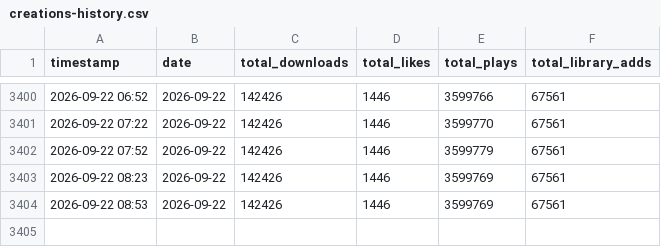
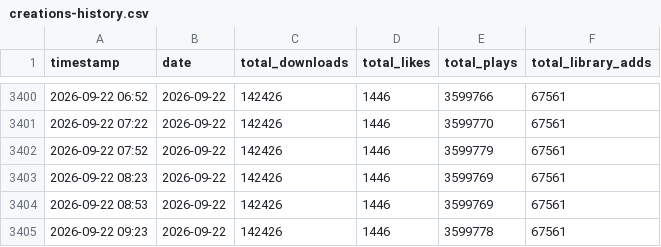
Before and after one commit to TownGG/towngg-portfolio, a CSV file: assets/data/creations-history.csv, drawn as a sheet; only a part is shown, gaps mark what is left out.

```diff
--- a/assets/data/creations-history.csv
+++ b/assets/data/creations-history.csv
@@ -3404 +3404,2 @@ timestamp,date,total_downloads,total_likes,total_plays,total_library_adds
 2026-09-22 08:53,2026-09-22,142426,1446,3599769,67561
+2026-09-22 09:23,2026-09-22,142426,1446,3599778,67561
```
Also changed, not shown: assets/data/creations-mod-daily.csv, 2 other files.
